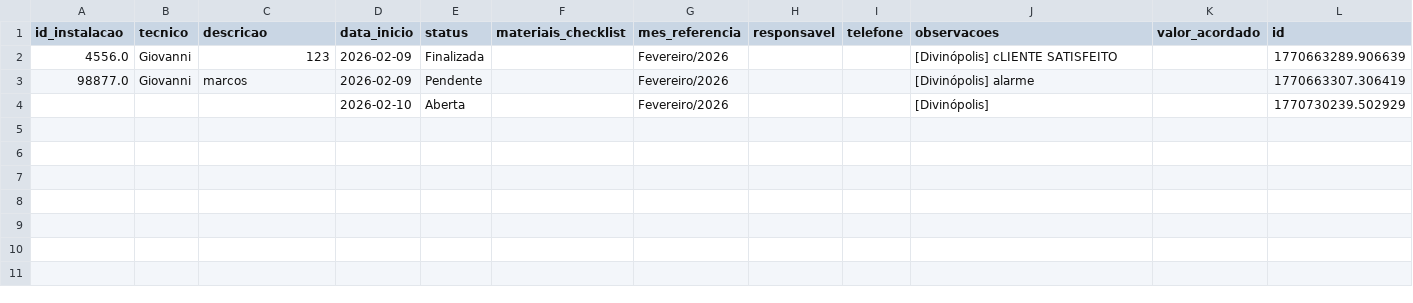
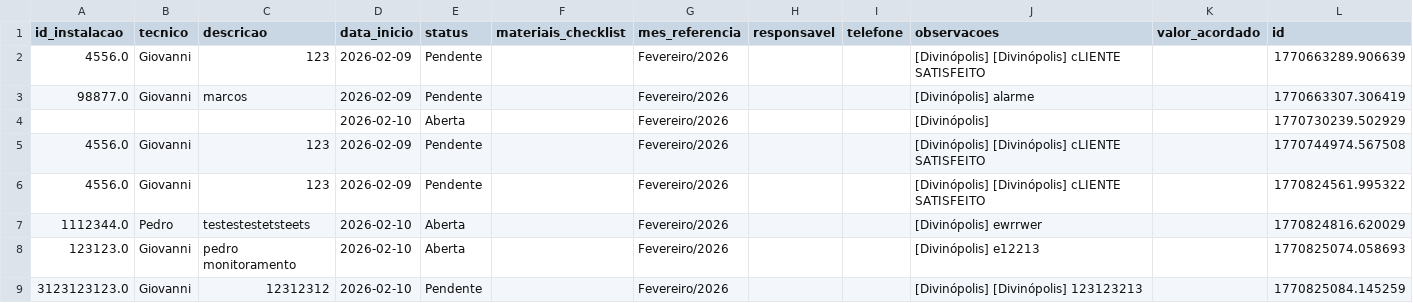
Before and after one commit to MarcosSouza2026/Logistica, a CSV file: agenda_tecnicos.csv, drawn as a sheet.

```diff
--- a/agenda_tecnicos.csv
+++ b/agenda_tecnicos.csv
@@ -1,4 +1,9 @@
 id_instalacao,tecnico,descricao,data_inicio,status,materiais_checklist,mes_referencia,responsavel,telefone,observacoes,valor_acordado,id
-4556.0,Giovanni,123,2026-02-09,Finalizada,,Fevereiro/2026,,,[Divinópolis] cLIENTE SATISFEITO,,1770663289.906639
+4556.0,Giovanni,123,2026-02-09,Pendente,,Fevereiro/2026,,,[Divinópolis] [Divinópolis] cLIENTE SATISFEITO,,1770663289.906639
 98877.0,Giovanni,marcos,2026-02-09,Pendente,,Fevereiro/2026,,,[Divinópolis] alarme,,1770663307.306419
 ,,,2026-02-10,Aberta,,Fevereiro/2026,,,[Divinópolis] ,,1770730239.502929
+4556.0,Giovanni,123,2026-02-09,Pendente,,Fevereiro/2026,,,[Divinópolis] [Divinópolis] cLIENTE SATISFEITO,,1770744974.567508
+4556.0,Giovanni,123,2026-02-09,Pendente,,Fevereiro/2026,,,[Divinópolis] [Divinópolis] cLIENTE SATISFEITO,,1770824561.995322
+1112344.0,Pedro,testestestetsteets,2026-02-10,Aberta,,Fevereiro/2026,,,[Divinópolis] ewrrwer,,1770824816.620029
+123123.0,Giovanni,pedro monitoramento,2026-02-10,Aberta,,Fevereiro/2026,,,[Divinópolis] e12213,,1770825074.058693
+3123123123.0,Giovanni,12312312,2026-02-10,Pendente,,Fevereiro/2026,,,[Divinópolis] [Divinópolis] 123123213,,1770825084.145259
```
Also changed, not shown: instalacoes.csv, 1 other file.
